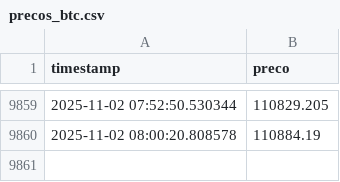
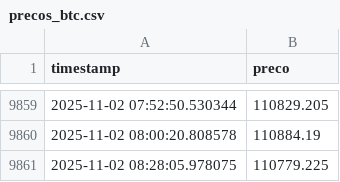
Before and after one commit to gab-correia/gab-correia.github.io, a CSV file: files/precos_btc.csv, drawn as a sheet; only a part is shown, gaps mark what is left out.

```diff
--- a/files/precos_btc.csv
+++ b/files/precos_btc.csv
@@ -9860 +9860,2 @@ timestamp,preco
 2025-11-02 08:00:20.808578,110884.19
+2025-11-02 08:28:05.978075,110779.225
```
Also changed, not shown: 1 other file.
